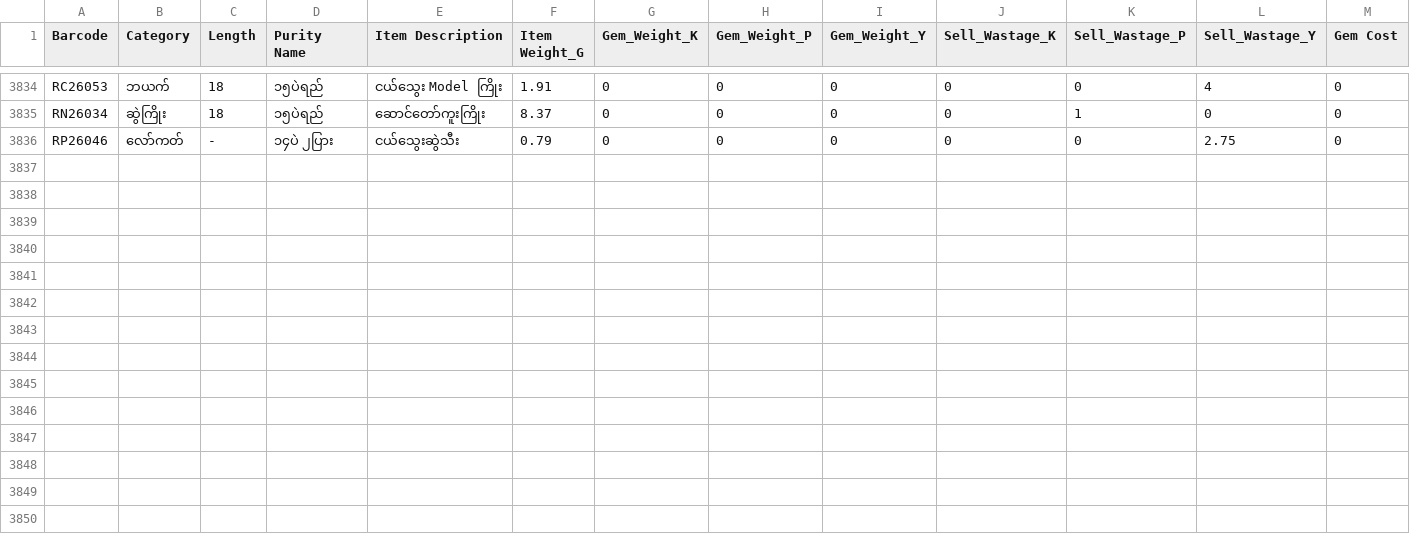
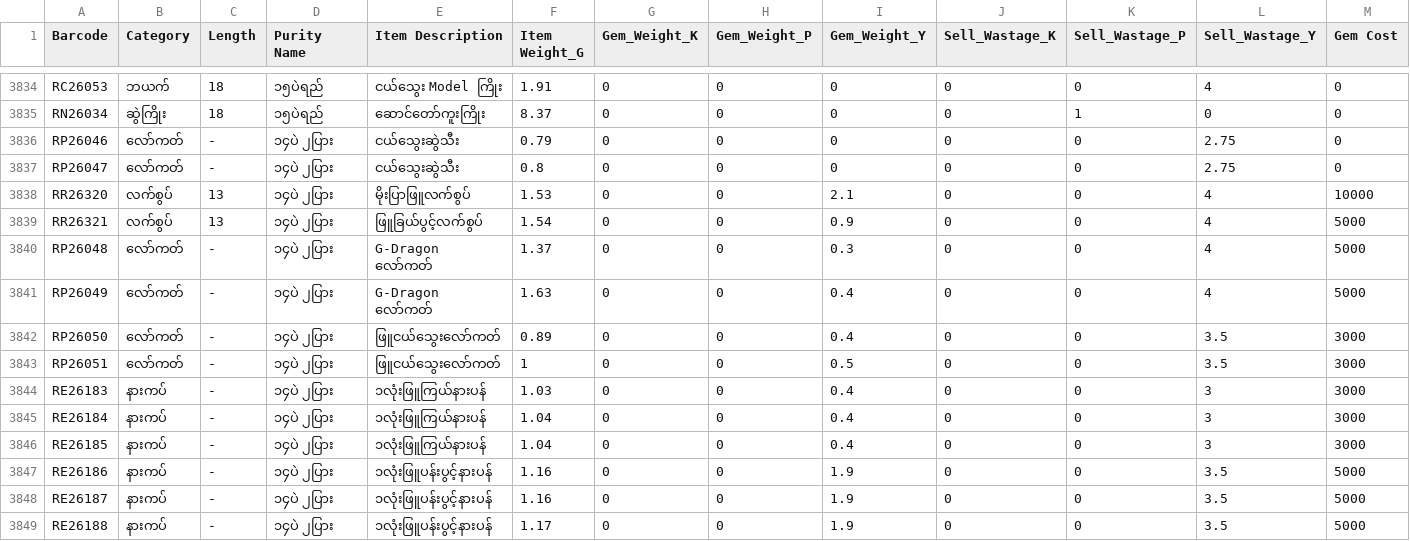
Before and after one commit to Eitaylay/tinyshwesayin, a CSV file: regularstockentry.csv, drawn as a sheet; only a part is shown, gaps mark what is left out; rows hold the shown columns only; the diff names each change by its address in the sheet, - before the commit and + after, or states it on an @@ line.

Commit message:
Update regularstockentry.csv via uploader

```diff
--- a/regularstockentry.csv
+++ b/regularstockentry.csv
+row 3837: RP26047 | လော်ကတ် | - | ၁၄ပဲ ၂ပြား | ငယ်သွေးဆွဲသီး | 0.8 | 0 | 0 | 0 | 0 | 0 | 2.75 | 0
+row 3838: RR26320 | လက်စွပ် | 13 | ၁၄ပဲ ၂ပြား | မိုးပြာဖြူလက်စွပ် | 1.53 | 0 | 0 | 2.1 | 0 | 0 | 4 | 10000
+row 3839: RR26321 | လက်စွပ် | 13 | ၁၄ပဲ ၂ပြား | ဖြူခြယ်ပွင့်လက်စွပ် | 1.54 | 0 | 0 | 0.9 | 0 | 0 | 4 | 5000
+row 3840: RP26048 | လော်ကတ် | - | ၁၄ပဲ ၂ပြား | G-Dragon လော်ကတ် | 1.37 | 0 | 0 | 0.3 | 0 | 0 | 4 | 5000
+row 3841: RP26049 | လော်ကတ် | - | ၁၄ပဲ ၂ပြား | G-Dragon လော်ကတ် | 1.63 | 0 | 0 | 0.4 | 0 | 0 | 4 | 5000
+row 3842: RP26050 | လော်ကတ် | - | ၁၄ပဲ ၂ပြား | ဖြူငယ်သွေးလော်ကတ် | 0.89 | 0 | 0 | 0.4 | 0 | 0 | 3.5 | 3000
+row 3843: RP26051 | လော်ကတ် | - | ၁၄ပဲ ၂ပြား | ဖြူငယ်သွေးလော်ကတ် | 1 | 0 | 0 | 0.5 | 0 | 0 | 3.5 | 3000
+row 3844: RE26183 | နားကပ် | - | ၁၄ပဲ ၂ပြား | ၁လုံးဖြူကြယ်နားပန် | 1.03 | 0 | 0 | 0.4 | 0 | 0 | 3 | 3000
+row 3845: RE26184 | နားကပ် | - | ၁၄ပဲ ၂ပြား | ၁လုံးဖြူကြယ်နားပန် | 1.04 | 0 | 0 | 0.4 | 0 | 0 | 3 | 3000
+row 3846: RE26185 | နားကပ် | - | ၁၄ပဲ ၂ပြား | ၁လုံးဖြူကြယ်နားပန် | 1.04 | 0 | 0 | 0.4 | 0 | 0 | 3 | 3000
+row 3847: RE26186 | နားကပ် | - | ၁၄ပဲ ၂ပြား | ၁လုံးဖြူပန်းပွင့်နားပန် | 1.16 | 0 | 0 | 1.9 | 0 | 0 | 3.5 | 5000
+row 3848: RE26187 | နားကပ် | - | ၁၄ပဲ ၂ပြား | ၁လုံးဖြူပန်းပွင့်နားပန် | 1.16 | 0 | 0 | 1.9 | 0 | 0 | 3.5 | 5000
+row 3849: RE26188 | နားကပ် | - | ၁၄ပဲ ၂ပြား | ၁လုံးဖြူပန်းပွင့်နားပန် | 1.17 | 0 | 0 | 1.9 | 0 | 0 | 3.5 | 5000
```
